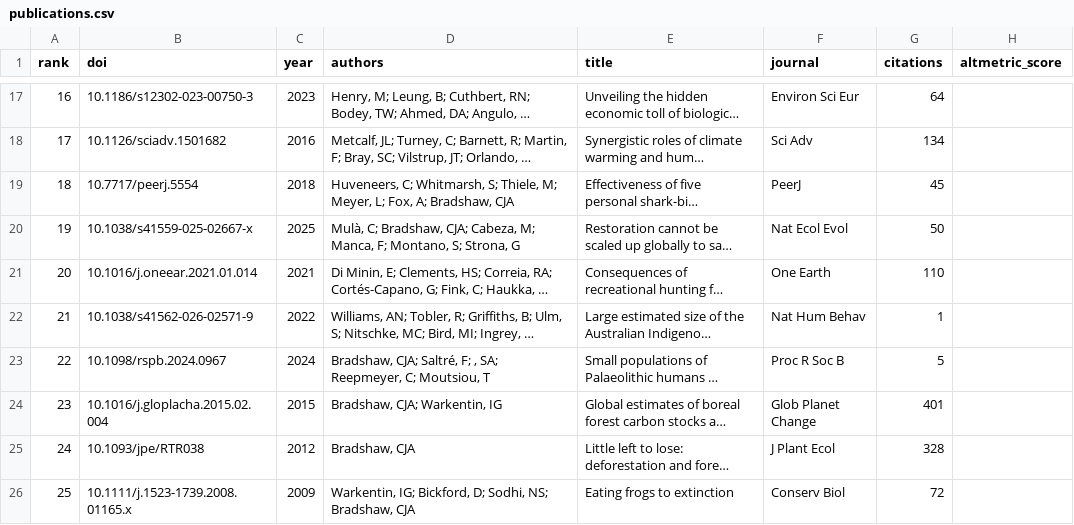
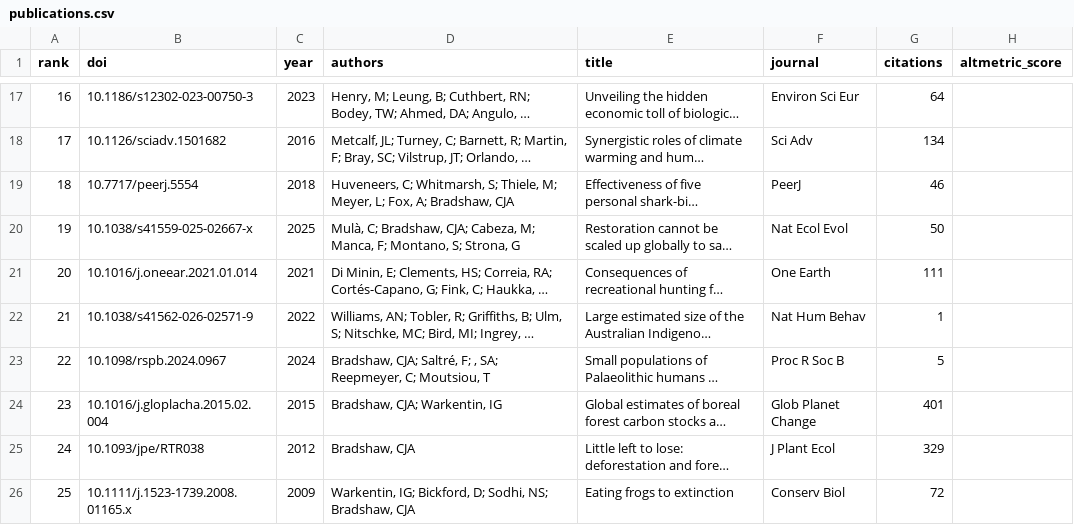
Before and after one commit to cjabradshaw/AltmetricBradshaw, a CSV file: publications.csv, drawn as a sheet; only a part is shown, gaps mark what is left out; long unchanged cells end in …; the diff covers the shown part only; the diff names each change by its address in the sheet, - before the commit and + after, or states it on an @@ line.

```diff
--- a/publications.csv
+++ b/publications.csv
-G19 (citations): 45
+G19 (citations): 46
-G21 (citations): 110
+G21 (citations): 111
-G25 (citations): 328
+G25 (citations): 329
```
Also changed, not shown: 22 edited cells elsewhere in this file, 1 other file.
